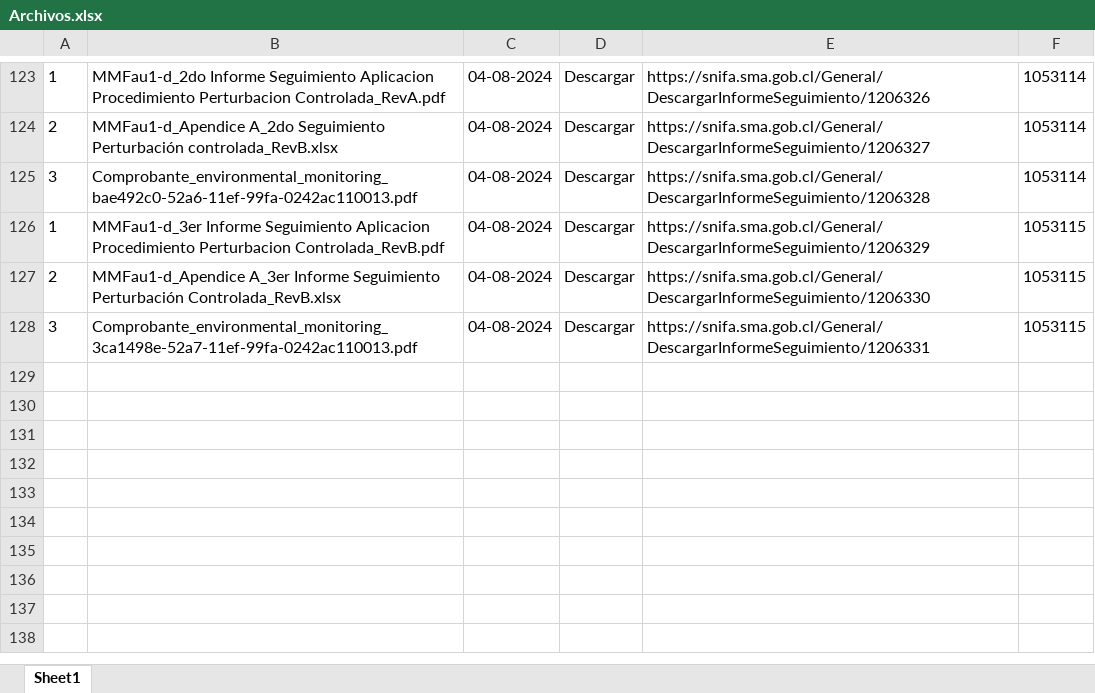
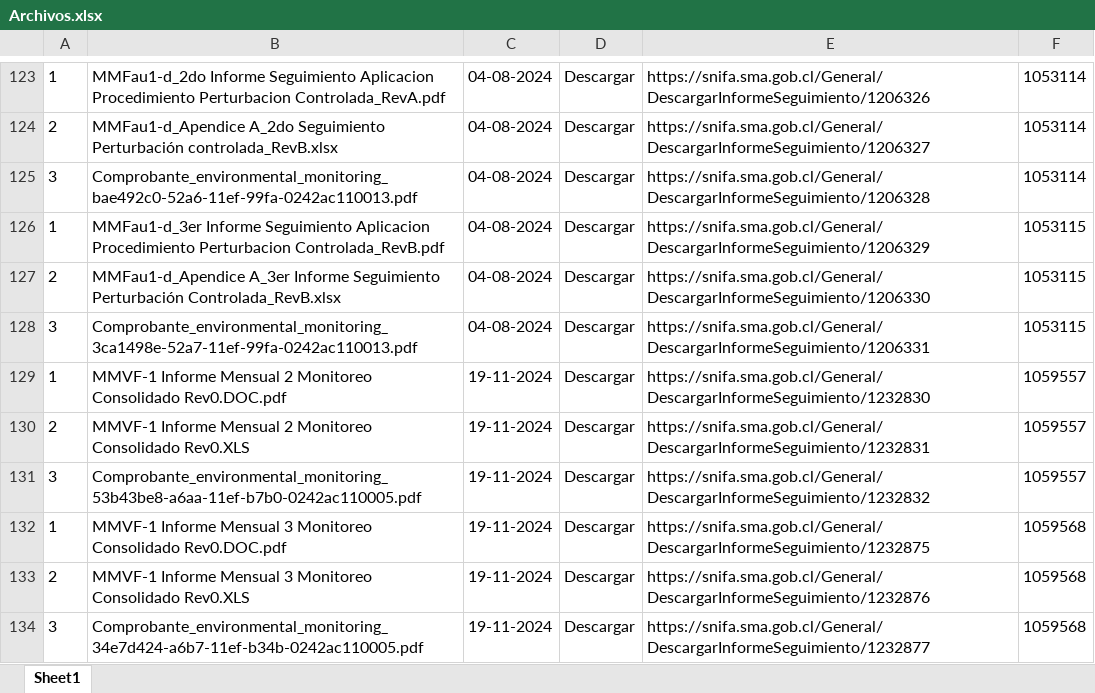
Before and after one commit to Sud-Austral/tamarico, an Excel workbook: Archivos.xlsx, sheet Sheet1, drawn as a sheet; only a part is shown, gaps mark what is left out; values as stored, in another font and other column widths than the file's, no borders; the diff names each change by its address in the sheet, - before the commit and + after, or states it on an @@ line.

```diff
--- a/Archivos.xlsx (sheet Sheet1)
+++ b/Archivos.xlsx (sheet Sheet1)
+row 129: 1 | MMVF-1 Informe Mensual 2 Monitoreo Consolidado Rev0.DOC.pdf | 19-11-2024 | Descargar | https://snifa.sma.gob.cl/General/DescargarInformeSeguimiento/1232830 | 1059557
+row 130: 2 | MMVF-1 Informe Mensual 2 Monitoreo Consolidado Rev0.XLS | 19-11-2024 | Descargar | https://snifa.sma.gob.cl/General/DescargarInformeSeguimiento/1232831 | 1059557
+row 131: 3 | Comprobante_environmental_monitoring_53b43be8-a6aa-11ef-b7b0-0242ac110005.pdf | 19-11-2024 | Descargar | https://snifa.sma.gob.cl/General/DescargarInformeSeguimiento/1232832 | 1059557
+row 132: 1 | MMVF-1 Informe Mensual 3 Monitoreo Consolidado Rev0.DOC.pdf | 19-11-2024 | Descargar | https://snifa.sma.gob.cl/General/DescargarInformeSeguimiento/1232875 | 1059568
+row 133: 2 | MMVF-1 Informe Mensual 3 Monitoreo Consolidado Rev0.XLS | 19-11-2024 | Descargar | https://snifa.sma.gob.cl/General/DescargarInformeSeguimiento/1232876 | 1059568
+row 134: 3 | Comprobante_environmental_monitoring_34e7d424-a6b7-11ef-b34b-0242ac110005.pdf | 19-11-2024 | Descargar | https://snifa.sma.gob.cl/General/DescargarInformeSeguimiento/1232877 | 1059568
```
Also changed, not shown: Master.xlsx, 6 other files.
